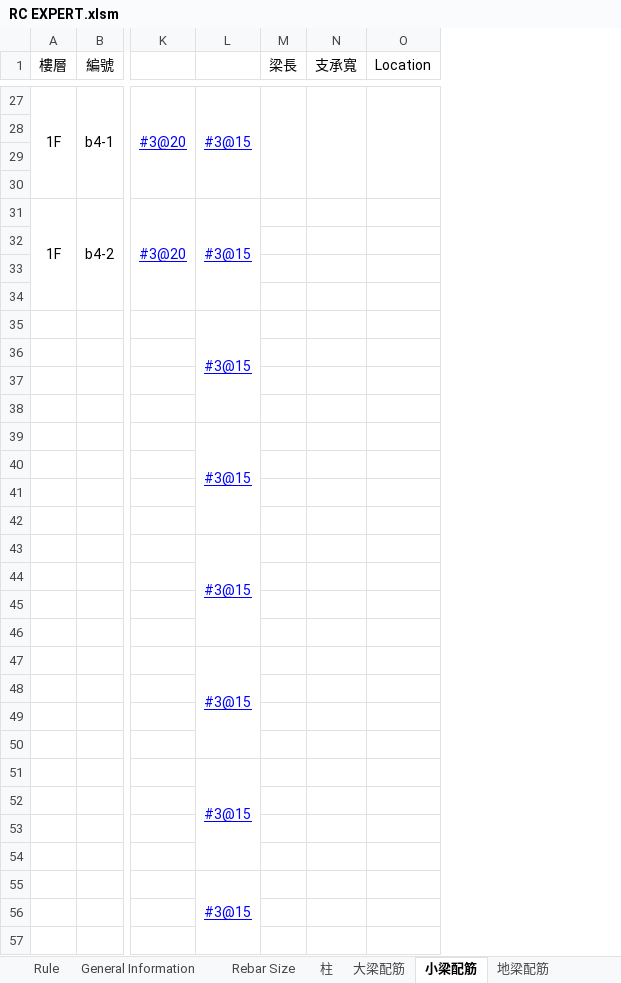
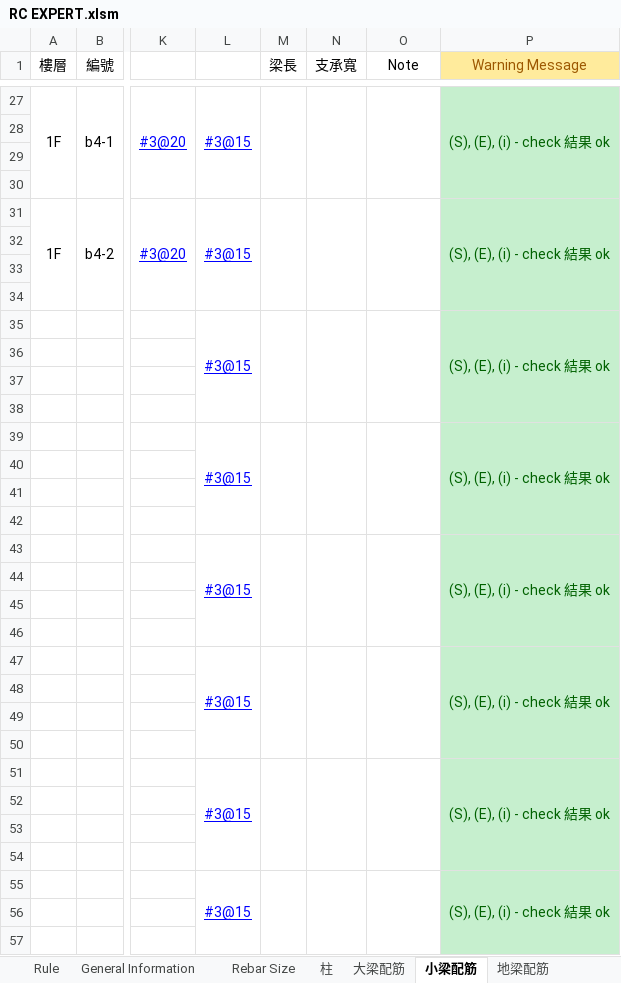
Before and after one commit to skyran1278/VbaProject, an Excel workbook: 20170524 RC EXPERT/RC EXPERT.xlsm, sheet 小梁配筋, drawn as a sheet; only a part is shown, gaps mark what is left out; values as stored, in another font and other column widths than the file's, no borders; charts and pictures not drawn; the diff covers the shown part only; the diff names each change by its address in the sheet, - before the commit and + after, or states it on an @@ line.

```diff
--- a/20170524 RC EXPERT/RC EXPERT.xlsm (sheet 小梁配筋)
+++ b/20170524 RC EXPERT/RC EXPERT.xlsm (sheet 小梁配筋)
+column P (Warning Message), rows 27-55: (S), (E), (i) - check 結果 ok |  |  |  | (S), (E), (i) - check 結果 ok |  |  |  | (S), (E), (i) - check 結果 ok |  |  |  | (S), (E), (i) - check 結果 ok |  |  |  | (S), (E), (i) - check 結果 ok |  |  |  | (S), (E), (i) - check 結果 ok |  |  |  | (S), (E), (i) - check 結果 ok |  |  |  | (S), (E), (i) - check 結果 ok
-O1: Location
+O1: Note
+M31:M34 merged
+N31:N34 merged
+O31:O34 merged
+M35:M38 merged
+N35:N38 merged
+O35:O38 merged
+M39:M42 merged
+N39:N42 merged
+O39:O42 merged
+M43:M46 merged
+N43:N46 merged
+O43:O46 merged
+M47:M50 merged
+N47:N50 merged
+O47:O50 merged
+M51:M54 merged
+N51:N54 merged
+O51:O54 merged
+M55:M58 merged
+N55:N58 merged
+O55:O58 merged
```
Also changed, not shown: merged cells elsewhere in this sheet, sheet 柱, sheet 地梁配筋, sheet 大梁配筋, sheet Echo 大梁配筋, sheet General Information, charts or pictures, 2 other files.
